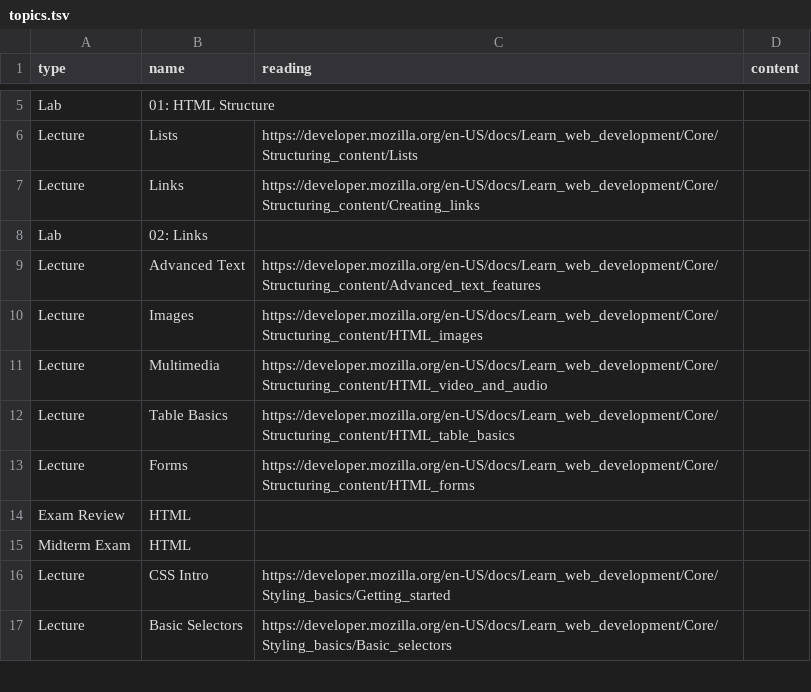
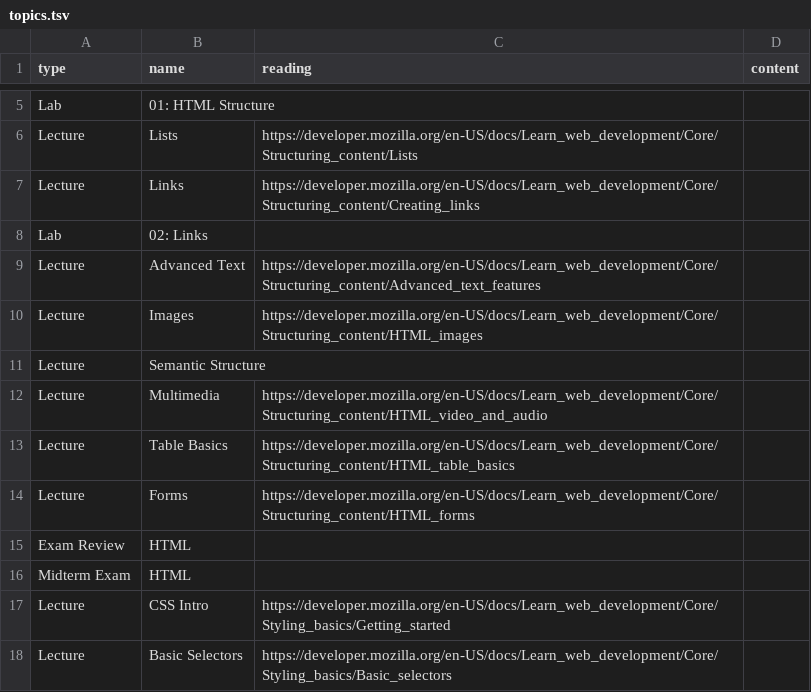
Before and after one commit to jncraton/web-apps-cpsc2330, a TSV file: topics.tsv, drawn as a sheet; only a part is shown, gaps mark what is left out; the diff names each change by its address in the sheet, - before the commit and + after, or states it on an @@ line.

Commit message:
Update topics

```diff
--- a/topics.tsv
+++ b/topics.tsv
+row 11: Lecture | Semantic Structure
```
